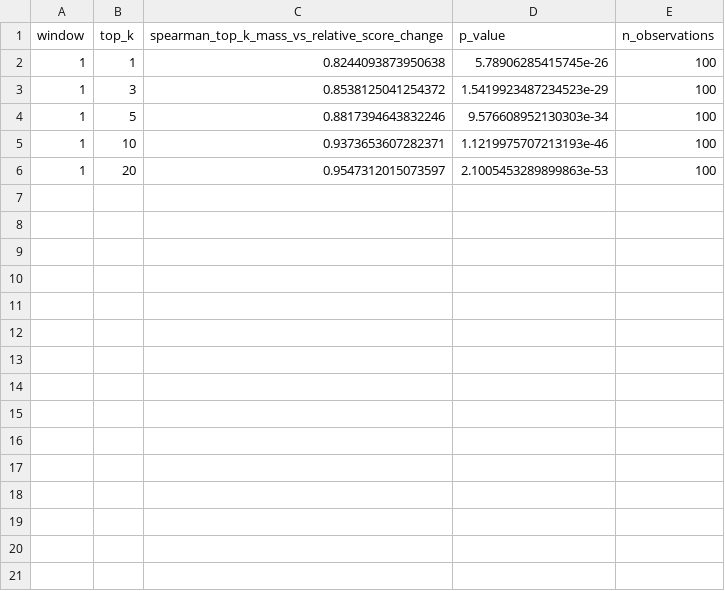
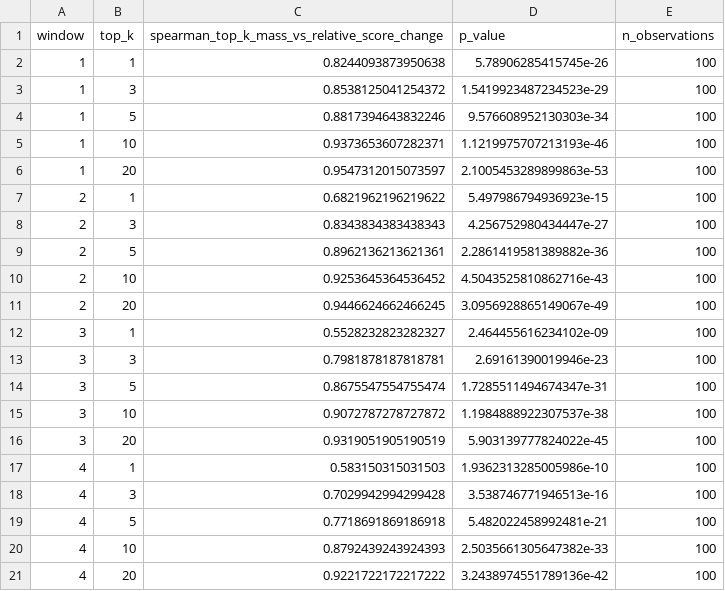
Before and after one commit to Samuel-Ozechi/explanation-fidelity-drift, a CSV file: results/tables/static_if_exiffi_fidelity_metric_sufficiency_mass_relationship.csv, drawn as a sheet.

```diff
--- a/results/tables/static_if_exiffi_fidelity_metric_sufficiency_mass_relationship.csv
+++ b/results/tables/static_if_exiffi_fidelity_metric_sufficiency_mass_relationship.csv
@@ -6 +6,16 @@ window,top_k,spearman_top_k_mass_vs_relative_score_change,p_value,n_observations
 1,20,0.9547312015073597,2.1005453289899863e-53,100
+2,1,0.6821962196219622,5.497986794936923e-15,100
+2,3,0.8343834383438343,4.256752980434447e-27,100
+2,5,0.8962136213621361,2.2861419581389882e-36,100
+2,10,0.9253645364536452,4.5043525810862716e-43,100
+2,20,0.9446624662466245,3.0956928865149067e-49,100
+3,1,0.5528232823282327,2.464455616234102e-09,100
+3,3,0.7981878187818781,2.69161390019946e-23,100
+3,5,0.8675547554755474,1.7285511494674347e-31,100
+3,10,0.9072787278727872,1.1984888922307537e-38,100
+3,20,0.9319051905190519,5.903139777824022e-45,100
+4,1,0.583150315031503,1.9362313285005986e-10,100
+4,3,0.7029942994299428,3.538746771946513e-16,100
+4,5,0.7718691869186918,5.482022458992481e-21,100
+4,10,0.8792439243924393,2.5035661305647382e-33,100
+4,20,0.9221722172217222,3.2438974551789136e-42,100
```
Also changed, not shown: results/tables/static_if_exiffi_fidelity_metric_sufficiency_bootstrap.csv, results/tables/static_if_exiffi_fidelity_metric_sufficiency_decision.csv, 5 other files.
